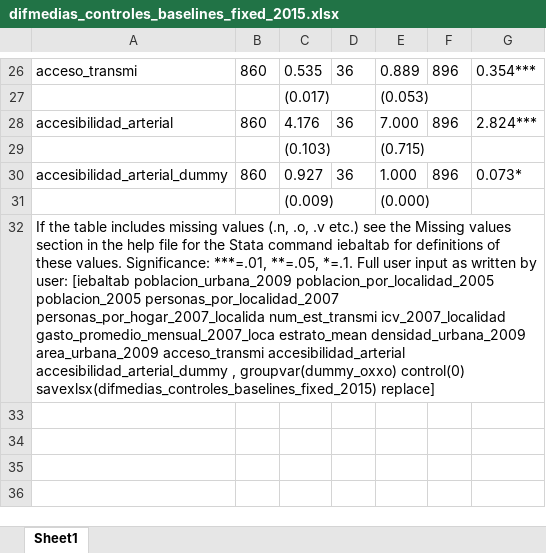
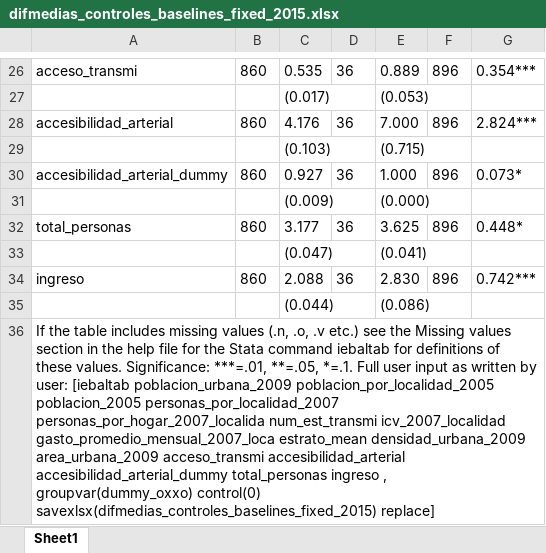
Before and after one commit to sophiearisti/proyecto_econometria_avanzada_real, an Excel workbook: data/controles_results/difmedias_controles_baselines_fixed_2015.xlsx, sheet Sheet1, drawn as a sheet; only a part is shown, gaps mark what is left out; values as stored, in another font and other column widths than the file's, no borders; addresses are those after the commit; the diff names each change by its address in the sheet, - before the commit and + after, or states it on an @@ line.

```diff
--- a/data/controles_results/difmedias_controles_baselines_fixed_2015.xlsx (sheet Sheet1)
+++ b/data/controles_results/difmedias_controles_baselines_fixed_2015.xlsx (sheet Sheet1)
+row 32: total_personas | 860 | 3.177 | 36 | 3.625 | 896 | 0.448*
+row 33:  |  | (0.047) |  | (0.041)
+row 34: ingreso | 860 | 2.088 | 36 | 2.830 | 896 | 0.742***
+row 35:  |  | (0.044) |  | (0.086)
-A36: …accesibilidad_arterial accesibilidad_arterial_dummy , groupvar(dummy_oxxo)…
+A36: …accesibilidad_arterial accesibilidad_arterial_dummy total_personas ingreso , groupvar(dummy_oxxo)…
```
Also changed, not shown: data/controles_results/difmedias_controles_baselines_fixed_2011.xlsx, data/controles_results/difmedias_controles_baselines_fixed_2019.xlsx, 56 other files.
